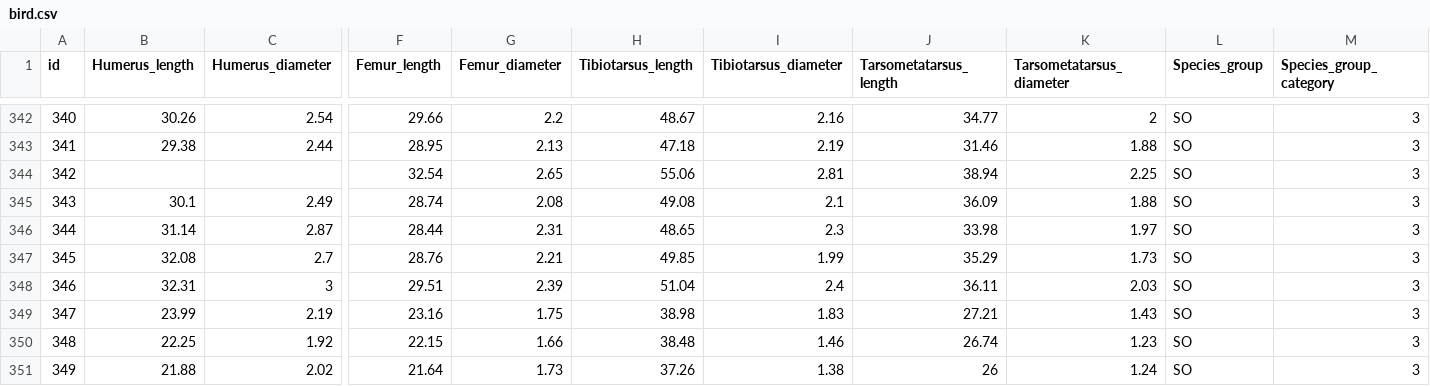
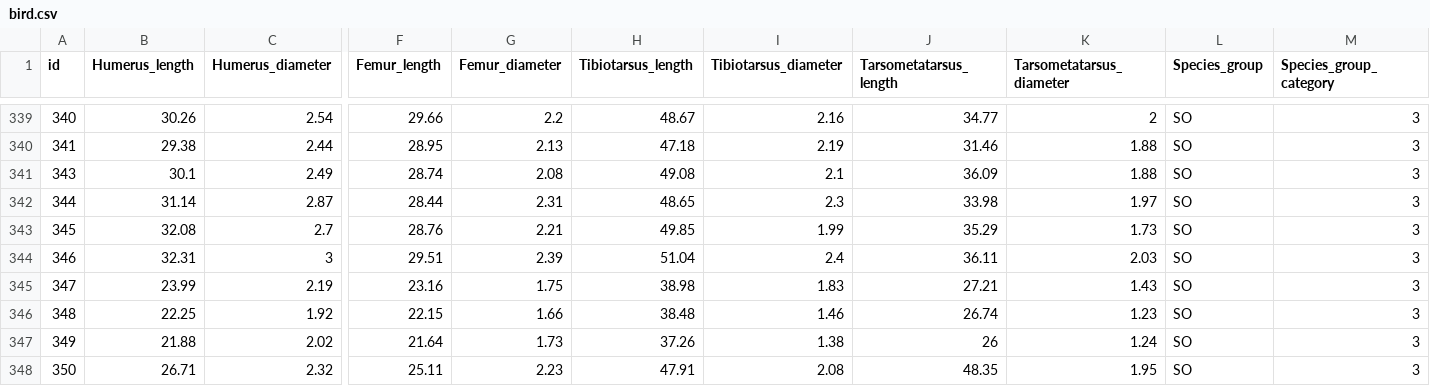
Before and after one commit to MaritzaB/classification_pattern, a CSV file: datasets/bird.csv, drawn as a sheet; only a part is shown, gaps mark what is left out; the shorter side is filled out with more unchanged rows; rows hold the shown columns only; the diff covers the shown part only; the diff names each change by its address in the sheet, - before the commit and + after, or states it on an @@ line.

```diff
--- a/datasets/bird.csv
+++ b/datasets/bird.csv
-row 344: 342 |  |  | 32.54 | 2.65 | 55.06 | 2.81 | 38.94 | 2.25 | SO | 3
```
Also changed, not shown: 6 removed rows elsewhere in this file, datasets/penguins.csv, datasets/sloth_data.csv.
